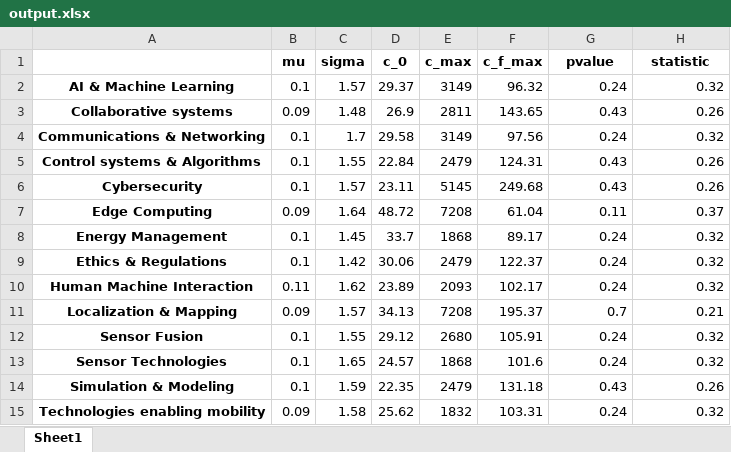
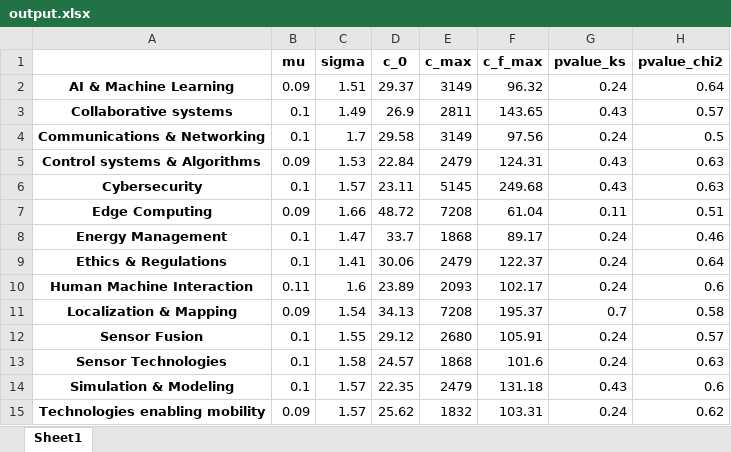
Before and after one commit to iRRe33-smk/exjobb, an Excel workbook: citation_analysis/output.xlsx, sheet Sheet1, drawn as a sheet; values as stored, in another font and other column widths than the file's, no borders; the diff names each change by its address in the sheet, - before the commit and + after, or states it on an @@ line.

```diff
--- a/citation_analysis/output.xlsx (sheet Sheet1)
+++ b/citation_analysis/output.xlsx (sheet Sheet1)
-G1: pvalue
+G1: pvalue_ks
-H1: statistic
+H1: pvalue_chi2
-B2 (mu): 0.1
+B2 (mu): 0.09
-C2 (sigma): 1.57
+C2 (sigma): 1.51
-H2 (pvalue_chi2): 0.32
+H2 (pvalue_chi2): 0.64
-B3 (mu): 0.09
+B3 (mu): 0.1
-C3 (sigma): 1.48
+C3 (sigma): 1.49
-H3 (pvalue_chi2): 0.26
+H3 (pvalue_chi2): 0.57
-H4 (pvalue_chi2): 0.32
+H4 (pvalue_chi2): 0.5
-B5 (mu): 0.1
+B5 (mu): 0.09
-C5 (sigma): 1.55
+C5 (sigma): 1.53
-H5:H6 (pvalue_chi2): 0.26
+H5:H6 (pvalue_chi2): 0.63
-C7 (sigma): 1.64
+C7 (sigma): 1.66
-H7 (pvalue_chi2): 0.37
+H7 (pvalue_chi2): 0.51
-C8 (sigma): 1.45
+C8 (sigma): 1.47
-H8 (pvalue_chi2): 0.32
+H8 (pvalue_chi2): 0.46
-C9 (sigma): 1.42
+C9 (sigma): 1.41
-H9 (pvalue_chi2): 0.32
+H9 (pvalue_chi2): 0.64
-C10 (sigma): 1.62
+C10 (sigma): 1.6
-H10 (pvalue_chi2): 0.32
+H10 (pvalue_chi2): 0.6
-C11 (sigma): 1.57
+C11 (sigma): 1.54
-H11 (pvalue_chi2): 0.21
+H11 (pvalue_chi2): 0.58
-H12 (pvalue_chi2): 0.32
+H12 (pvalue_chi2): 0.57
-C13 (sigma): 1.65
+C13 (sigma): 1.58
-H13 (pvalue_chi2): 0.32
+H13 (pvalue_chi2): 0.63
-C14 (sigma): 1.59
+C14 (sigma): 1.57
-H14 (pvalue_chi2): 0.26
+H14 (pvalue_chi2): 0.6
-C15 (sigma): 1.58
+C15 (sigma): 1.57
-H15 (pvalue_chi2): 0.32
+H15 (pvalue_chi2): 0.62
```
Also changed, not shown: 6 other files.
